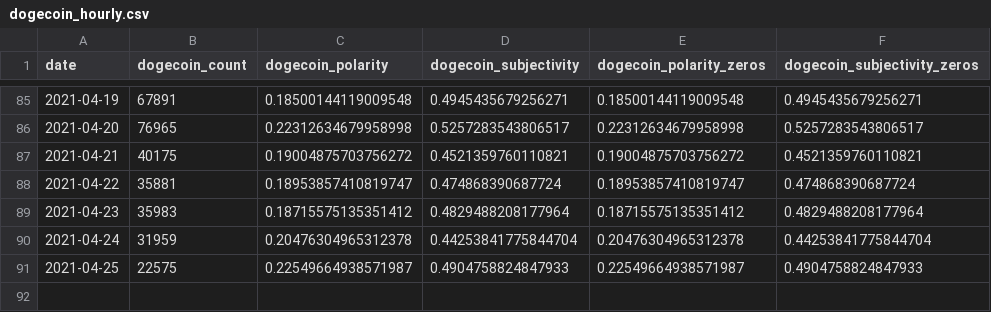
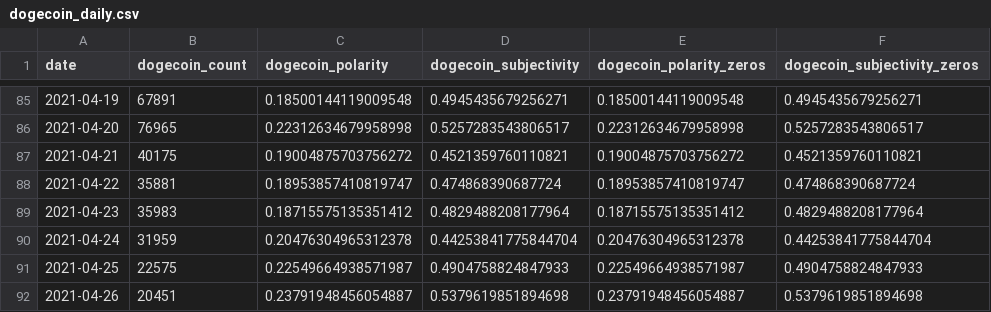
Before and after one commit to jrobi001/Final-Project-Cryptocurrency-ML, a CSV file: processed-tweet-data/dogecoin_daily.csv (was processed-tweet-data/with-shared/dogecoin_hourly.csv), drawn as a sheet; only a part is shown, gaps mark what is left out.

```diff
--- a/processed-tweet-data/with-shared/dogecoin_hourly.csv
+++ b/processed-tweet-data/dogecoin_daily.csv
@@ -91 +91,2 @@ date,dogecoin_count,dogecoin_polarity,dogecoin_subjectivity,dogecoin_polarity_ze
 2021-04-25,22575,0.22549664938571987,0.4904758824847933,0.22549664938571987,0.4904758824847933
+2021-04-26,20451,0.23791948456054887,0.5379619851894698,0.23791948456054887,0.5379619851894698
```
Also changed, not shown: processed-tweet-data/bitcoin_hourly.csv, processed-tweet-data/dogecoin_hourly.csv, 17 other files.
